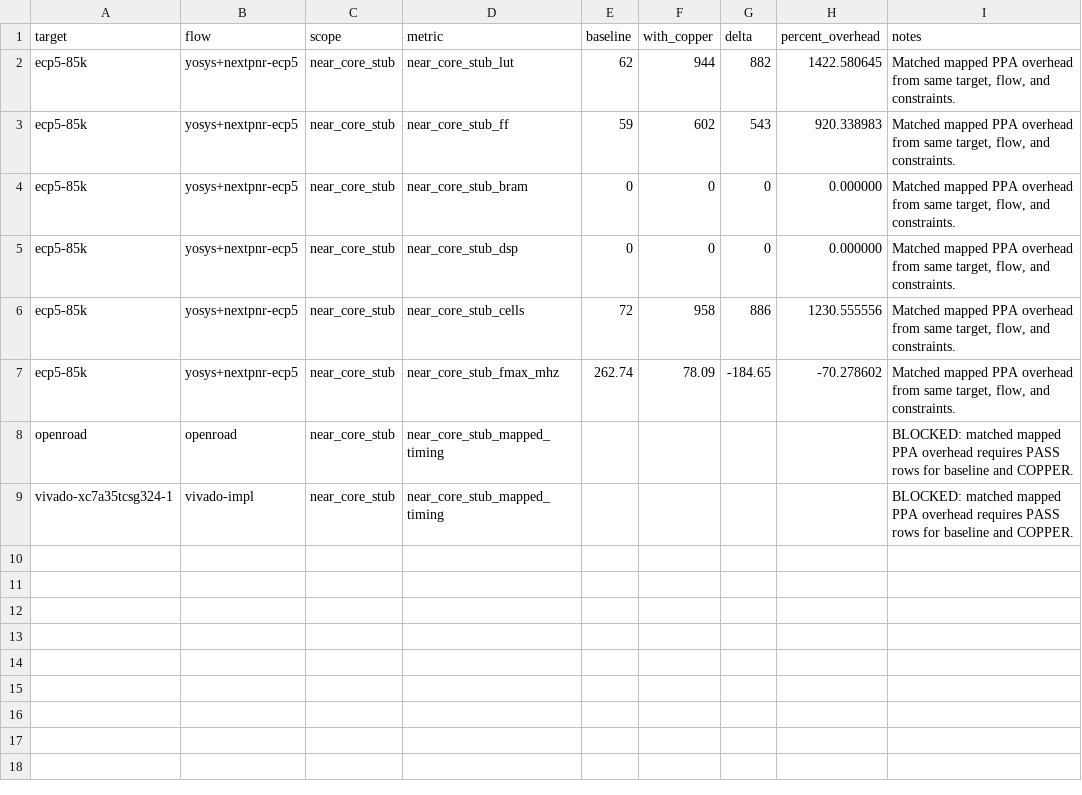
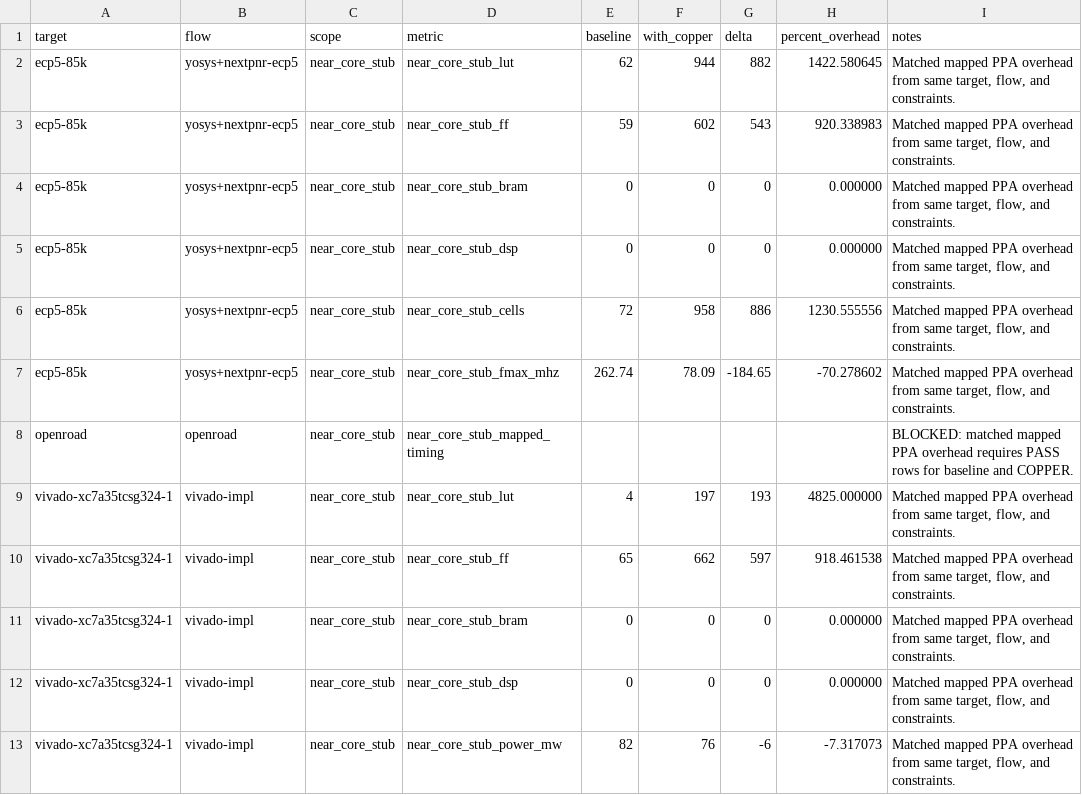
Before and after one commit to Tylerlee102/novel-arm, a CSV file: research/results/mapped_ppa_overhead.csv, drawn as a sheet.

Commit message:
Add local Vivado mapped power evidence

```diff
--- a/research/results/mapped_ppa_overhead.csv
+++ b/research/results/mapped_ppa_overhead.csv
@@ -8,2 +8,6 @@ ecp5-85k,yosys+nextpnr-ecp5,near_core_stub,near_core_stub_fmax_mhz,262.74,78.09,
 openroad,openroad,near_core_stub,near_core_stub_mapped_timing,,,,,BLOCKED: matched mapped PPA overhead requires PASS rows for baseline and COPPER.
-vivado-xc7a35tcsg324-1,vivado-impl,near_core_stub,near_core_stub_mapped_timing,,,,,BLOCKED: matched mapped PPA overhead requires PASS rows for baseline and COPPER.
+vivado-xc7a35tcsg324-1,vivado-impl,near_core_stub,near_core_stub_lut,4,197,193,4825.000000,"Matched mapped PPA overhead from same target, flow, and constraints."
+vivado-xc7a35tcsg324-1,vivado-impl,near_core_stub,near_core_stub_ff,65,662,597,918.461538,"Matched mapped PPA overhead from same target, flow, and constraints."
+vivado-xc7a35tcsg324-1,vivado-impl,near_core_stub,near_core_stub_bram,0,0,0,0.000000,"Matched mapped PPA overhead from same target, flow, and constraints."
+vivado-xc7a35tcsg324-1,vivado-impl,near_core_stub,near_core_stub_dsp,0,0,0,0.000000,"Matched mapped PPA overhead from same target, flow, and constraints."
+vivado-xc7a35tcsg324-1,vivado-impl,near_core_stub,near_core_stub_power_mw,82,76,-6,-7.317073,"Matched mapped PPA overhead from same target, flow, and constraints."
```
Also changed, not shown: research/results/mapped_ppa.csv, research/results/power_report_index.csv, 17 other files.
